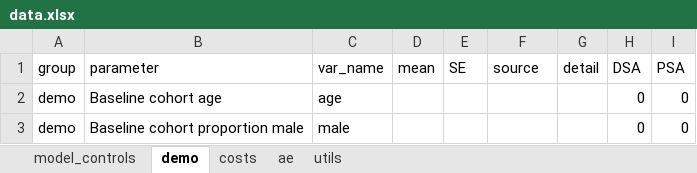
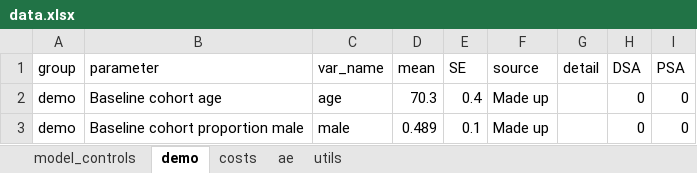
Before and after one commit to padj/R_PSM_example, an Excel workbook: data/data.xlsx, sheet demo, drawn as a sheet; values as stored, in another font and other column widths than the file's, no borders; the diff names each change by its address in the sheet, - before the commit and + after, or states it on an @@ line.

```diff
--- a/data/data.xlsx (sheet demo)
+++ b/data/data.xlsx (sheet demo)
-D2 (mean): (empty)
+D2 (mean): 70.3
-E2 (SE): (empty)
+E2 (SE): 0.4
-F2:F3 (source): (empty)
+F2:F3 (source): Made up
-D3 (mean): (empty)
+D3 (mean): 0.489
-E3 (SE): (empty)
+E3 (SE): 0.1
```
Also changed, not shown: sheet ae, sheet costs, sheet utils, data/ctrl_OS.xlsx, data/trt_OS.xlsx.
